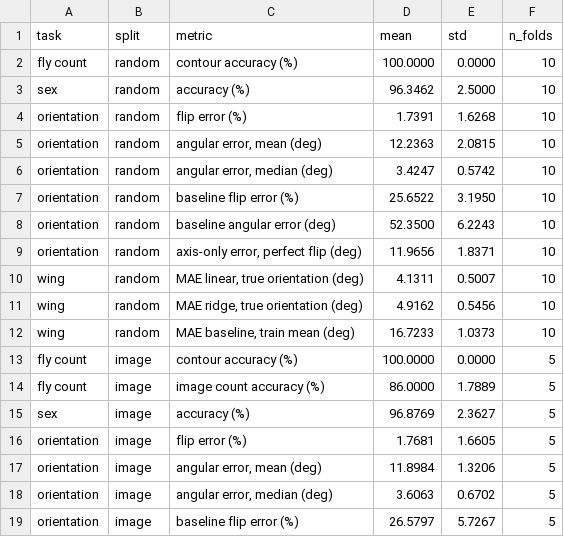
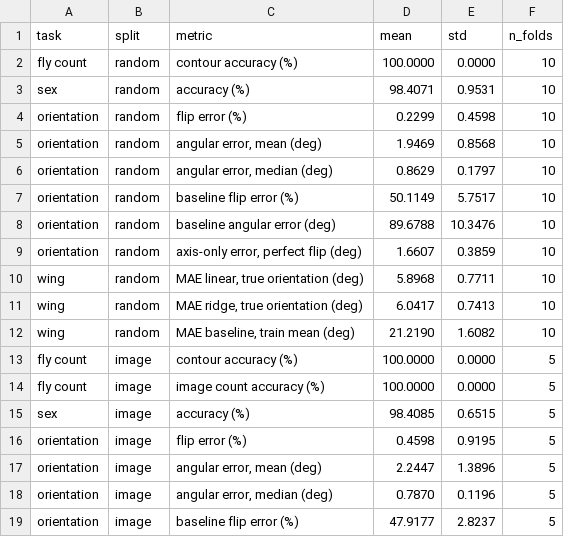
Before and after one commit to PURVIKV/fruit-fly-video-analysis, a CSV file: results/metrics/evaluation.csv, drawn as a sheet; only a part is shown; the diff covers the shown part only.

```diff
--- a/results/metrics/evaluation.csv
+++ b/results/metrics/evaluation.csv
@@ -2,18 +2,18 @@ task,split,metric,mean,std,n_folds
 fly count,random,contour accuracy (%),100.0000,0.0000,10
-sex,random,accuracy (%),96.3462,2.5000,10
-orientation,random,flip error (%),1.7391,1.6268,10
-orientation,random,"angular error, mean (deg)",12.2363,2.0815,10
-orientation,random,"angular error, median (deg)",3.4247,0.5742,10
-orientation,random,baseline flip error (%),25.6522,3.1950,10
-orientation,random,baseline angular error (deg),52.3500,6.2243,10
-orientation,random,"axis-only error, perfect flip (deg)",11.9656,1.8371,10
-wing,random,"MAE linear, true orientation (deg)",4.1311,0.5007,10
-wing,random,"MAE ridge, true orientation (deg)",4.9162,0.5456,10
-wing,random,"MAE baseline, train mean (deg)",16.7233,1.0373,10
+sex,random,accuracy (%),98.4071,0.9531,10
+orientation,random,flip error (%),0.2299,0.4598,10
+orientation,random,"angular error, mean (deg)",1.9469,0.8568,10
+orientation,random,"angular error, median (deg)",0.8629,0.1797,10
+orientation,random,baseline flip error (%),50.1149,5.7517,10
+orientation,random,baseline angular error (deg),89.6788,10.3476,10
+orientation,random,"axis-only error, perfect flip (deg)",1.6607,0.3859,10
+wing,random,"MAE linear, true orientation (deg)",5.8968,0.7711,10
+wing,random,"MAE ridge, true orientation (deg)",6.0417,0.7413,10
+wing,random,"MAE baseline, train mean (deg)",21.2190,1.6082,10
 fly count,image,contour accuracy (%),100.0000,0.0000,5
-fly count,image,image count accuracy (%),86.0000,1.7889,5
-sex,image,accuracy (%),96.8769,2.3627,5
-orientation,image,flip error (%),1.7681,1.6605,5
-orientation,image,"angular error, mean (deg)",11.8984,1.3206,5
-orientation,image,"angular error, median (deg)",3.6063,0.6702,5
-orientation,image,baseline flip error (%),26.5797,5.7267,5
+fly count,image,image count accuracy (%),100.0000,0.0000,5
+sex,image,accuracy (%),98.4085,0.6515,5
+orientation,image,flip error (%),0.4598,0.9195,5
+orientation,image,"angular error, mean (deg)",2.2447,1.3896,5
+orientation,image,"angular error, median (deg)",0.7870,0.1196,5
+orientation,image,baseline flip error (%),47.9177,2.8237,5
```
Also changed, not shown: 54 edited cells elsewhere in this file, 16 other files.
